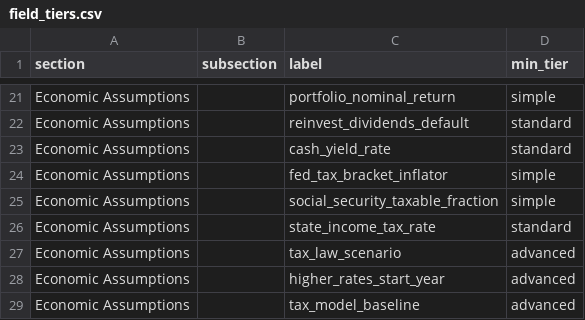
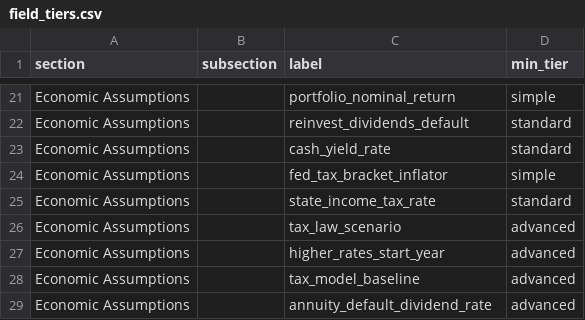
Before and after one commit to matthartzman/retirement_system, a CSV file: reference_src/field_tiers.csv, drawn as a sheet; only a part is shown, gaps mark what is left out; the shorter side is filled out with more unchanged rows; the diff names each change by its address in the sheet, - before the commit and + after, or states it on an @@ line.

```diff
--- a/reference_src/field_tiers.csv
+++ b/reference_src/field_tiers.csv
-row 25: Economic Assumptions |  | social_security_taxable_fraction | simple
```
Also changed, not shown: reference_src/schema.csv, 22 other files.
